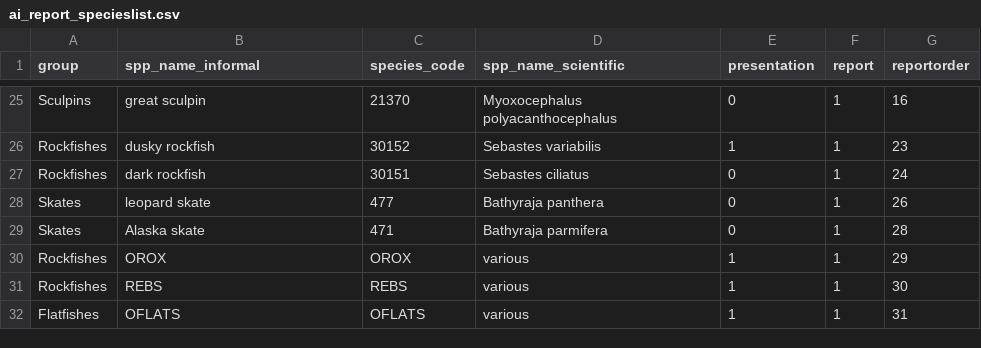
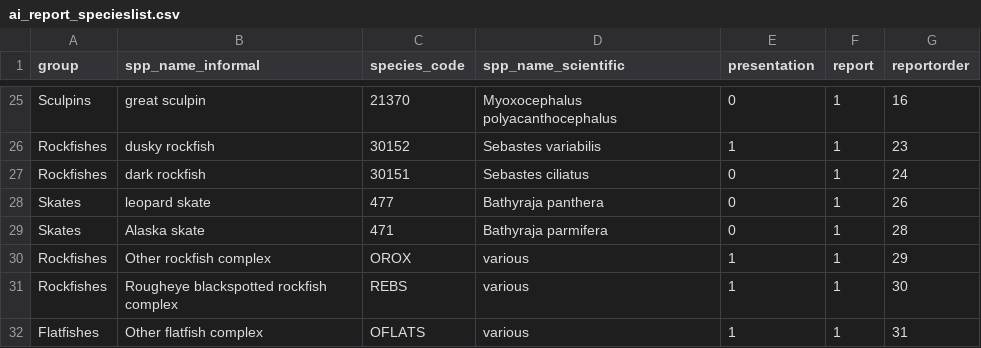
Before and after one commit to MargaretSiple-NOAA/goa-ai-data-reports, a CSV file: data/ai_report_specieslist.csv, drawn as a sheet; only a part is shown, gaps mark what is left out.

Commit message:
add common names to complexes

```diff
--- a/data/ai_report_specieslist.csv
+++ b/data/ai_report_specieslist.csv
@@ -29,4 +29,4 @@ Skates,leopard skate,477,Bathyraja panthera,0,1,26
 Skates,Alaska skate,471,Bathyraja parmifera,0,1,28
-Rockfishes,OROX,OROX,various,1,1,29
-Rockfishes,REBS,REBS,various,1,1,30
-Flatfishes,OFLATS,OFLATS,various,1,1,31
+Rockfishes,Other rockfish complex,OROX,various,1,1,29
+Rockfishes,Rougheye blackspotted rockfish complex,REBS,various,1,1,30
+Flatfishes,Other flatfish complex,OFLATS,various,1,1,31
```
